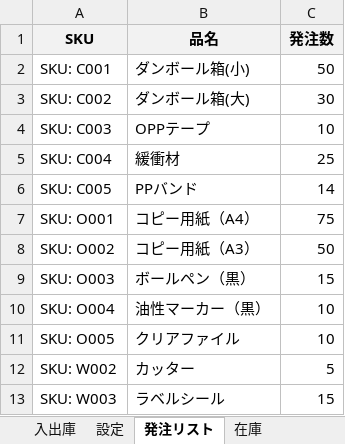
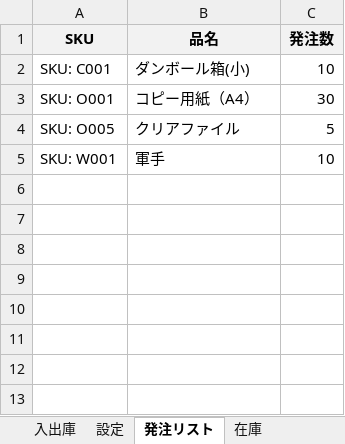
Before and after one commit to hoge-mura/VBA, an Excel workbook: inventoryMVP.xlsm, sheet 発注リスト, drawn as a sheet; values as stored, in another font and other column widths than the file's, no borders; removed rows and columns are numbered as before the commit, all else as after; the diff names each change by its address in the sheet, - before the commit and + after, or states it on an @@ line.

```diff
--- a/inventoryMVP.xlsm (sheet 発注リスト)
+++ b/inventoryMVP.xlsm (sheet 発注リスト)
-C2 (発注数): 50
+C2 (発注数): 10
-row 3: SKU: C002 | ダンボール箱(大) | 30
-row 4: SKU: C003 | OPPテープ | 10
-row 5: SKU: C004 | 緩衝材 | 25
-row 6: SKU: C005 | PPバンド | 14
-C3 (発注数): 75
+C3 (発注数): 30
-row 8: SKU: O002 | コピー用紙（A3） | 50
-row 9: SKU: O003 | ボールペン（黒） | 15
-row 10: SKU: O004 | 油性マーカー（黒） | 10
-C4 (発注数): 10
+C4 (発注数): 5
-row 12: SKU: W002 | カッター | 5
-row 13: SKU: W003 | ラベルシール | 15
+row 5: SKU: W001 | 軍手 | 10
```
Also changed, not shown: sheet 入出庫, sheet 在庫, 2 other files.
